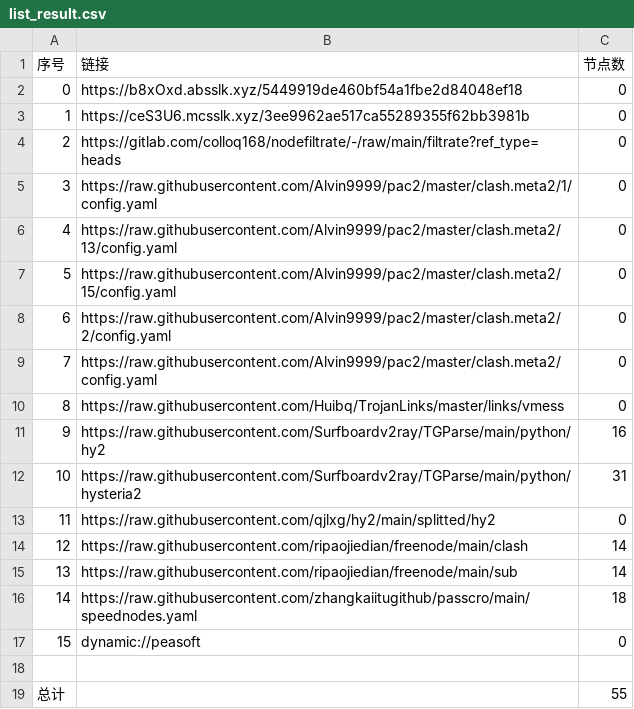
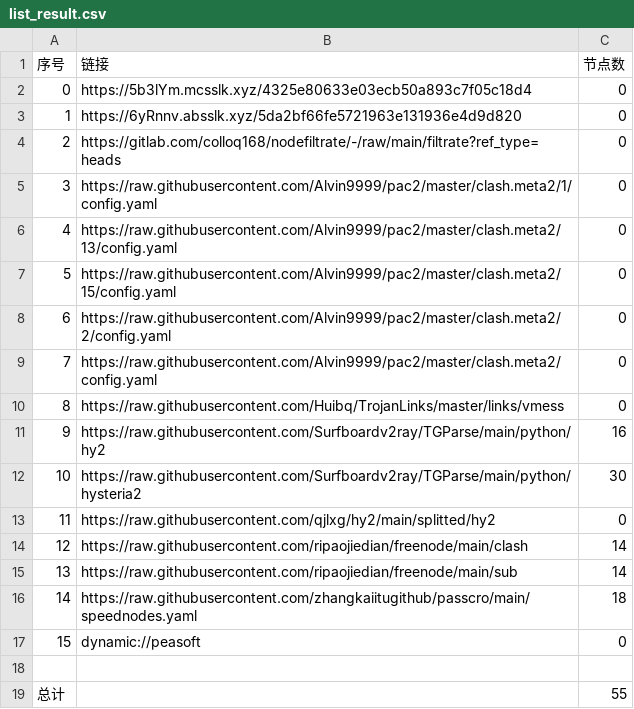
Before and after one commit to shtrend/AutoMergePublicNodes, a CSV file: list_result.csv, drawn as a sheet.

```diff
--- a/list_result.csv
+++ b/list_result.csv
@@ -1,4 +1,4 @@
 序号,链接,节点数
-0,https://b8xOxd.absslk.xyz/5449919de460bf54a1fbe2d84048ef18,0
-1,https://ceS3U6.mcsslk.xyz/3ee9962ae517ca55289355f62bb3981b,0
+0,https://5b3lYm.mcsslk.xyz/4325e80633e03ecb50a893c7f05c18d4,0
+1,https://6yRnnv.absslk.xyz/5da2bf66fe5721963e131936e4d9d820,0
 2,https://gitlab.com/colloq168/nodefiltrate/-/raw/main/filtrate?ref_type=heads,0
@@ -11,3 +11,3 @@
 9,https://raw.githubusercontent.com/Surfboardv2ray/TGParse/main/python/hy2,16
-10,https://raw.githubusercontent.com/Surfboardv2ray/TGParse/main/python/hysteria2,31
+10,https://raw.githubusercontent.com/Surfboardv2ray/TGParse/main/python/hysteria2,30
 11,https://raw.githubusercontent.com/qjlxg/hy2/main/splitted/hy2,0
```
Also changed, not shown: 8 other files.
